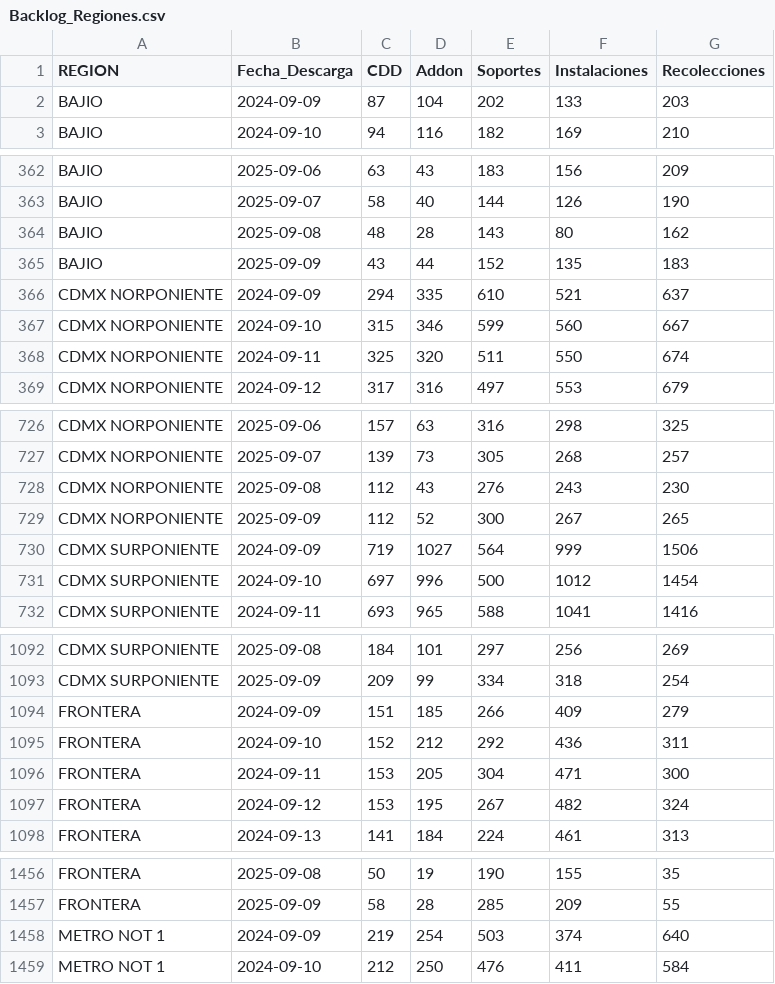
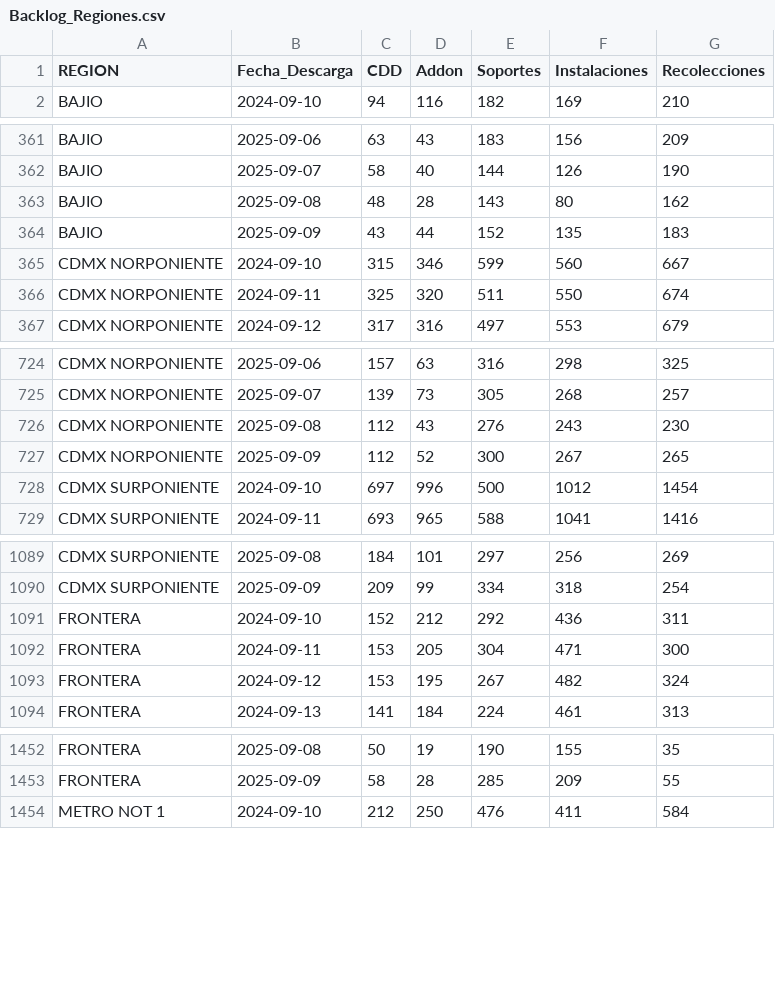
Before and after one commit to tpmineriadatos/tpmineriadatos.github.io, a CSV file: MineriaDD/fuentes/Backlog_Regiones.csv, drawn as a sheet; only a part is shown, gaps mark what is left out; the diff covers the shown part only; the diff names each change by its address in the sheet, - before the commit and + after, or states it on an @@ line.

```diff
--- a/MineriaDD/fuentes/Backlog_Regiones.csv
+++ b/MineriaDD/fuentes/Backlog_Regiones.csv
-row 2: BAJIO | 2024-09-09 | 87 | 104 | 202 | 133 | 203
-row 366: CDMX NORPONIENTE | 2024-09-09 | 294 | 335 | 610 | 521 | 637
-row 730: CDMX SURPONIENTE | 2024-09-09 | 719 | 1027 | 564 | 999 | 1506
-row 1094: FRONTERA | 2024-09-09 | 151 | 185 | 266 | 409 | 279
-row 1458: METRO NOT 1 | 2024-09-09 | 219 | 254 | 503 | 374 | 640
```
Also changed, not shown: 12 removed rows elsewhere in this file, MineriaDD/fuentes/Backlog_Direcciones.csv, MineriaDD/fuentes/Backlog_Nacional.csv, 8 other files.
